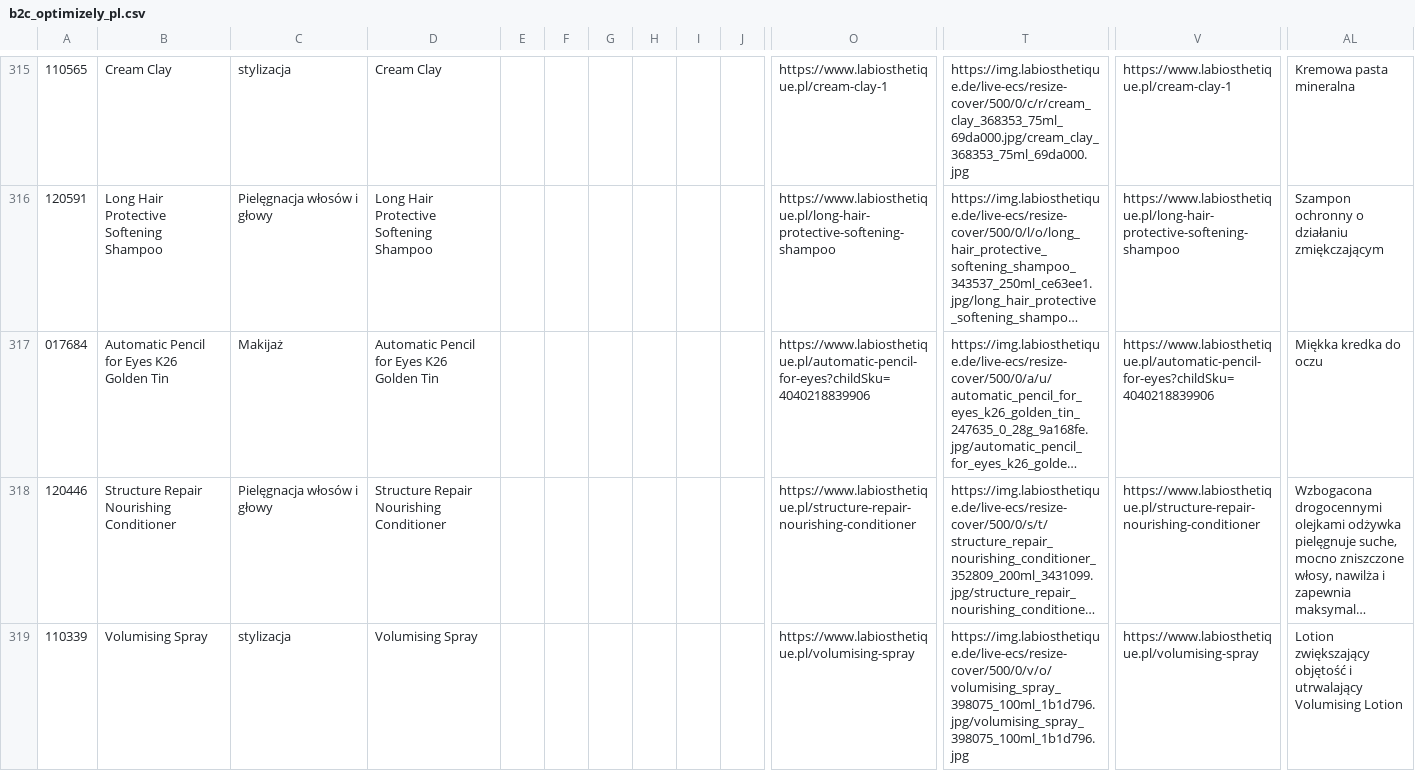
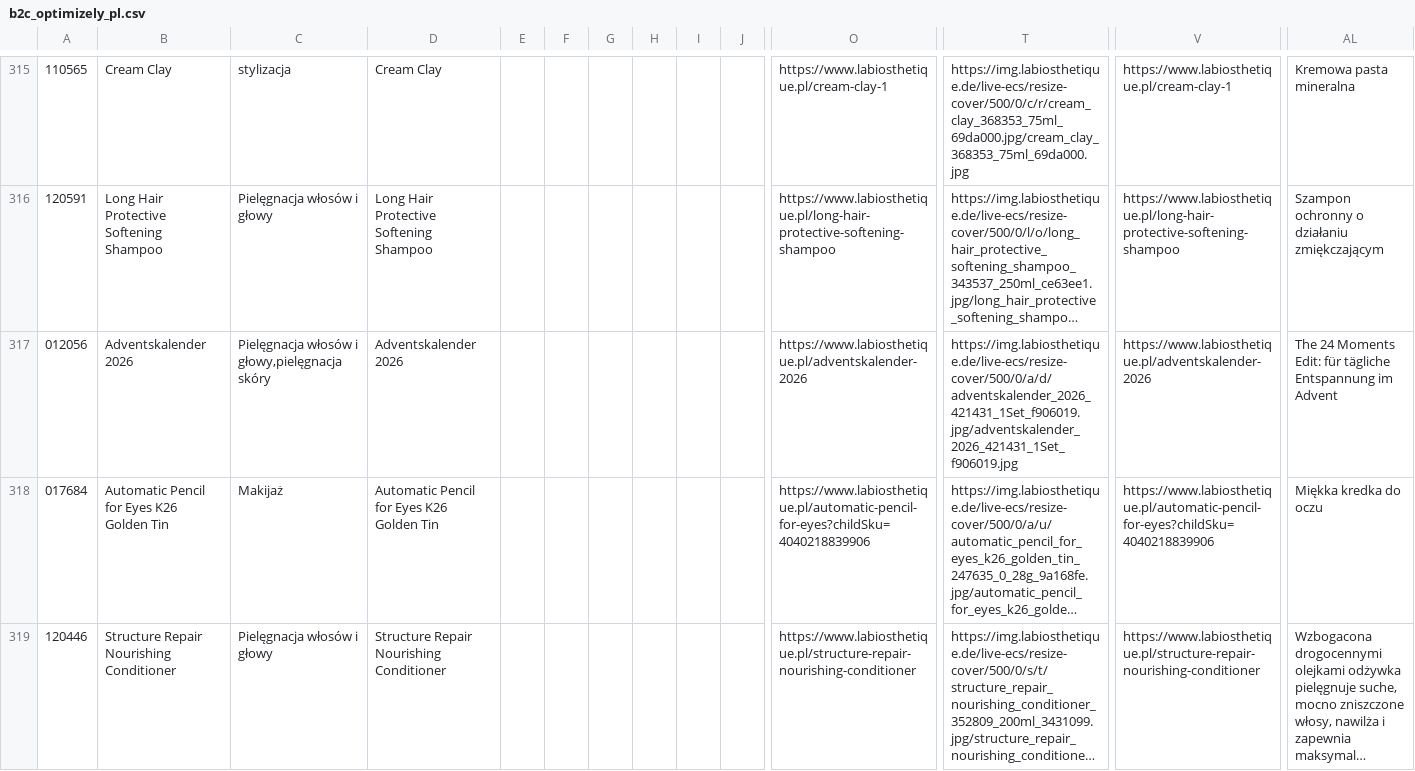
Before and after one commit to labiosthetique/public-csv, a CSV file: feed/b2c_optimizely_pl.csv, drawn as a sheet; only a part is shown, gaps mark what is left out; the shorter side is filled out with more unchanged rows; long unchanged cells end in …; rows hold the shown columns only; the diff names each change by its address in the sheet, - before the commit and + after, or states it on an @@ line.

```diff
--- a/feed/b2c_optimizely_pl.csv
+++ b/feed/b2c_optimizely_pl.csv
+row 317: 012056 | Adventskalender 2026 | Pielęgnacja włosów i głowy,pielęgnacja skóry | Adventskalender 2026 |  |  |  |  |  |  | https://www.labiosthetique.pl/adventskalender-2026 | https://img.labiosthetique.de/live-ecs/resize-cover/500/0/a/d/adventskalender_2026_421431_1Set_f906019.jpg/adventskalender_2026_421431_1Set_f906019.jpg | https://www.labiosthetique.pl/adventskalender-2026 | The 24 Moments Edit: für tägliche Entspannung im Advent
```
Also changed, not shown: feed/b2c_peerius_pl.csv, feed/gmc/pl.csv, 32 other files.
